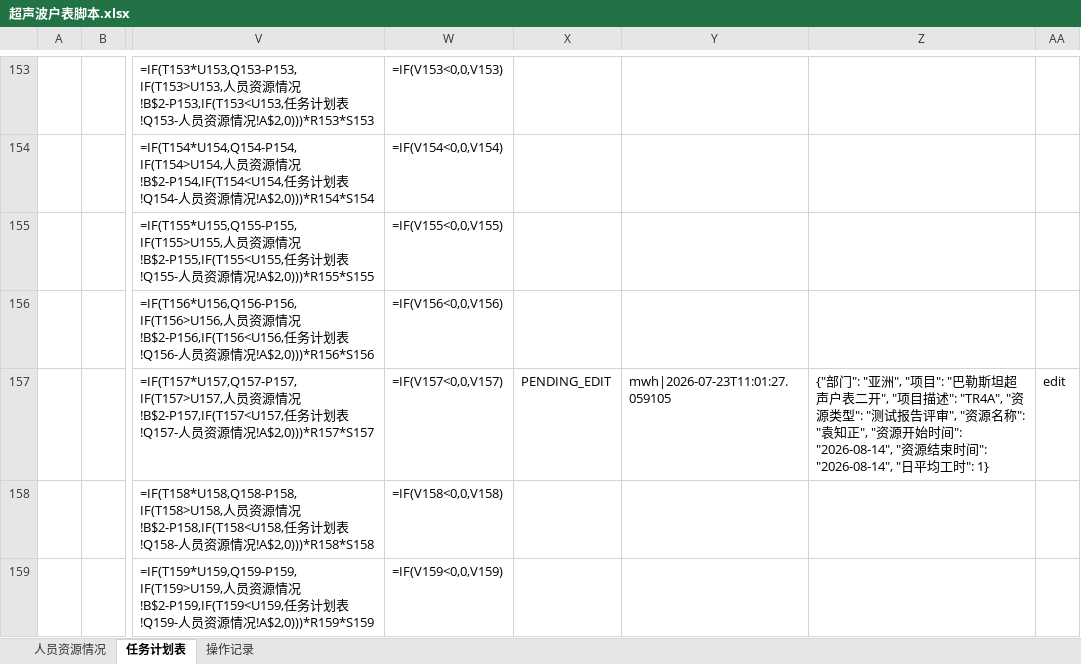
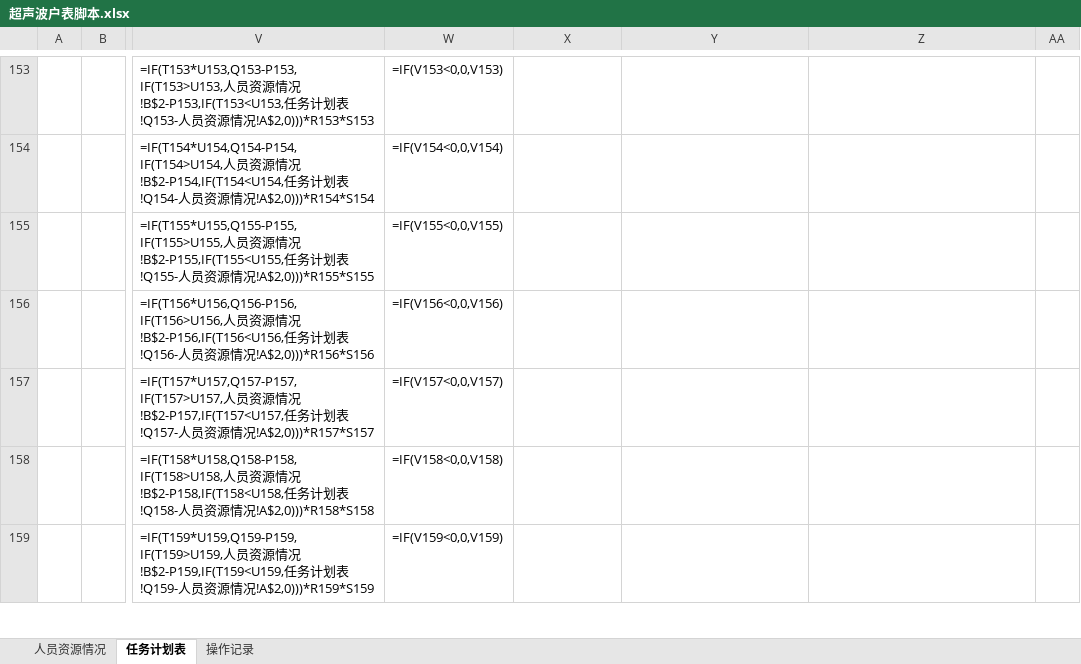
Before and after one commit to kill-Japanese/report-check, an Excel workbook: 超声波户表脚本.xlsx, sheet 任务计划表, drawn as a sheet; only a part is shown, gaps mark what is left out; values as stored, in another font and other column widths than the file's, no borders; formulas without a stored value are shown as written; the diff names each change by its address in the sheet, - before the commit and + after, or states it on an @@ line.

Commit message:
[API同步] xjq通过审批OP-20260723-022 - 2026-07-23 11:01:57

```diff
--- a/超声波户表脚本.xlsx (sheet 任务计划表)
+++ b/超声波户表脚本.xlsx (sheet 任务计划表)
-X157: PENDING_EDIT
+X157: (empty)
-Y157: mwh|2026-07-23T11:01:27.059105
+Y157: (empty)
-Z157: {"部门": "亚洲", "项目": "巴勒斯坦超声户表二开", "项目描述": "TR4A", "资源类型": "测试报告评审", "资源名称": "袁知正", "资源开始时间": "2026-08-14", "资源结束时间": "2026-08-14", "日平均工时": 1}
+Z157: (empty)
-AA157: edit
+AA157: (empty)
```
Also changed, not shown: sheet 操作记录.
